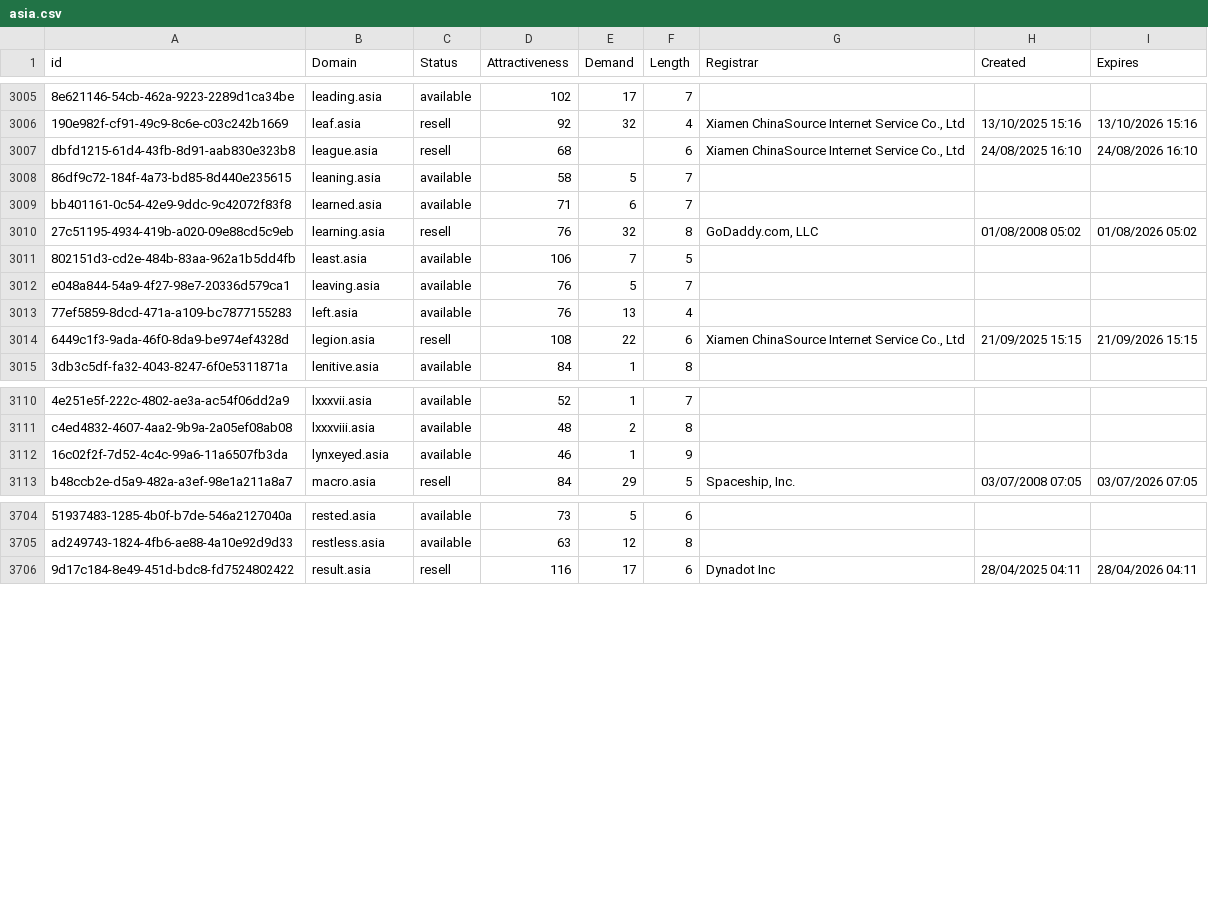
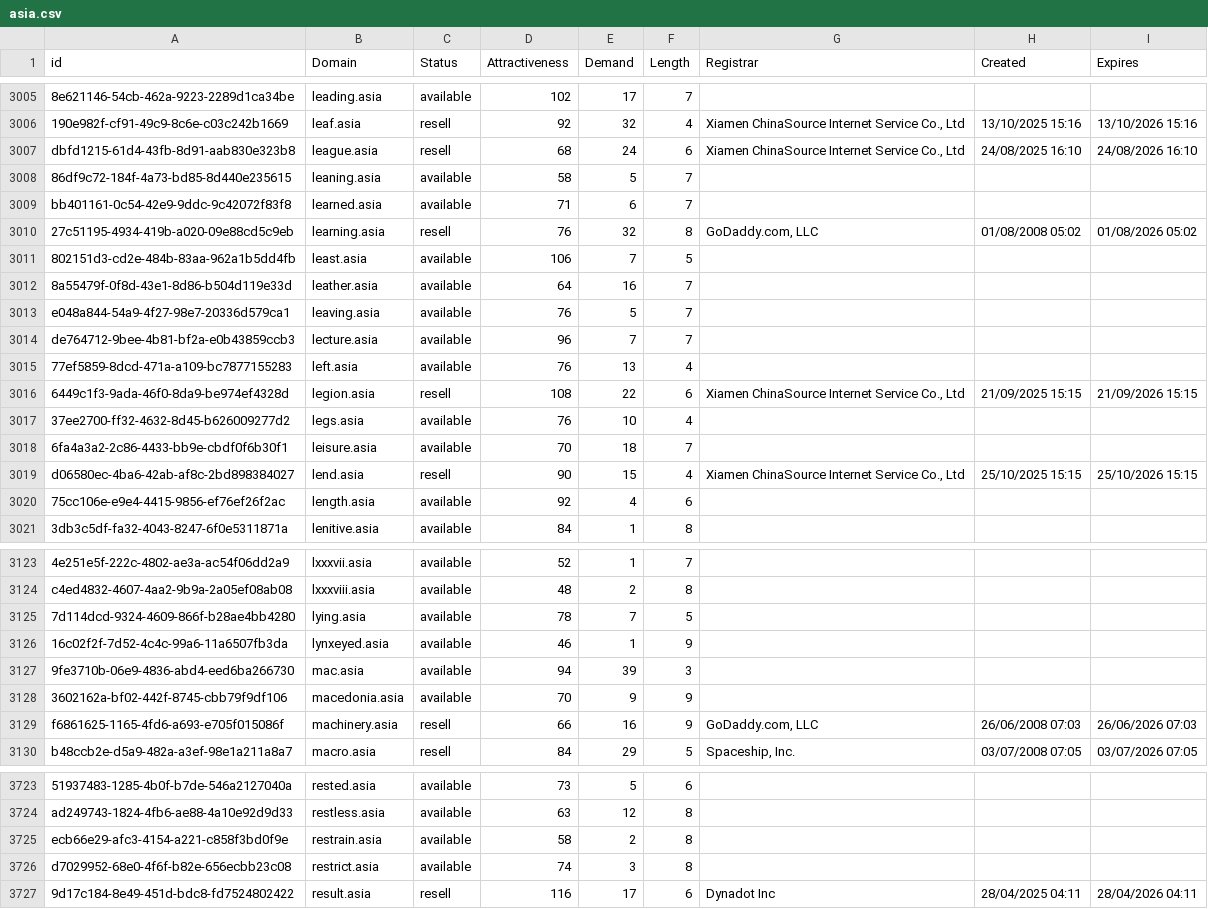
Before and after one commit to UniqueDomains/asia-oneword-domains, a CSV file: asia.csv, drawn as a sheet; only a part is shown, gaps mark what is left out; the diff covers the shown part only; the diff names each change by its address in the sheet, - before the commit and + after, or states it on an @@ line.

```diff
--- a/asia.csv
+++ b/asia.csv
-E3007 (Demand): (empty)
+E3007 (Demand): 24
+row 3012: 8a55479f-0f8d-43e1-8d86-b504d119e33d | leather.asia | available | 64 | 16 | 7
+row 3014: de764712-9bee-4b81-bf2a-e0b43859ccb3 | lecture.asia | available | 96 | 7 | 7
+row 3017: 37ee2700-ff32-4632-8d45-b626009277d2 | legs.asia | available | 76 | 10 | 4
+row 3018: 6fa4a3a2-2c86-4433-bb9e-cbdf0f6b30f1 | leisure.asia | available | 70 | 18 | 7
+row 3019: d06580ec-4ba6-42ab-af8c-2bd898384027 | lend.asia | resell | 90 | 15 | 4 | Xiamen ChinaSource Internet Service Co., Ltd | 25/10/2025 15:15 | 25/10/2026 15:15
+row 3020: 75cc106e-e9e4-4415-9856-ef76ef26f2ac | length.asia | available | 92 | 4 | 6
+row 3125: 7d114dcd-9324-4609-866f-b28ae4bb4280 | lying.asia | available | 78 | 7 | 5
+row 3127: 9fe3710b-06e9-4836-abd4-eed6ba266730 | mac.asia | available | 94 | 39 | 3
+row 3128: 3602162a-bf02-442f-8745-cbb79f9df106 | macedonia.asia | available | 70 | 9 | 9
+row 3129: f6861625-1165-4fd6-a693-e705f015086f | machinery.asia | resell | 66 | 16 | 9 | GoDaddy.com, LLC | 26/06/2008 07:03 | 26/06/2026 07:03
+row 3725: ecb66e29-afc3-4154-a221-c858f3bd0f9e | restrain.asia | available | 58 | 2 | 8
+row 3726: d7029952-68e0-4f6f-b82e-656ecbb23c08 | restrict.asia | available | 74 | 3 | 8
```
Also changed, not shown: 15 added rows elsewhere in this file, 2 other files.
